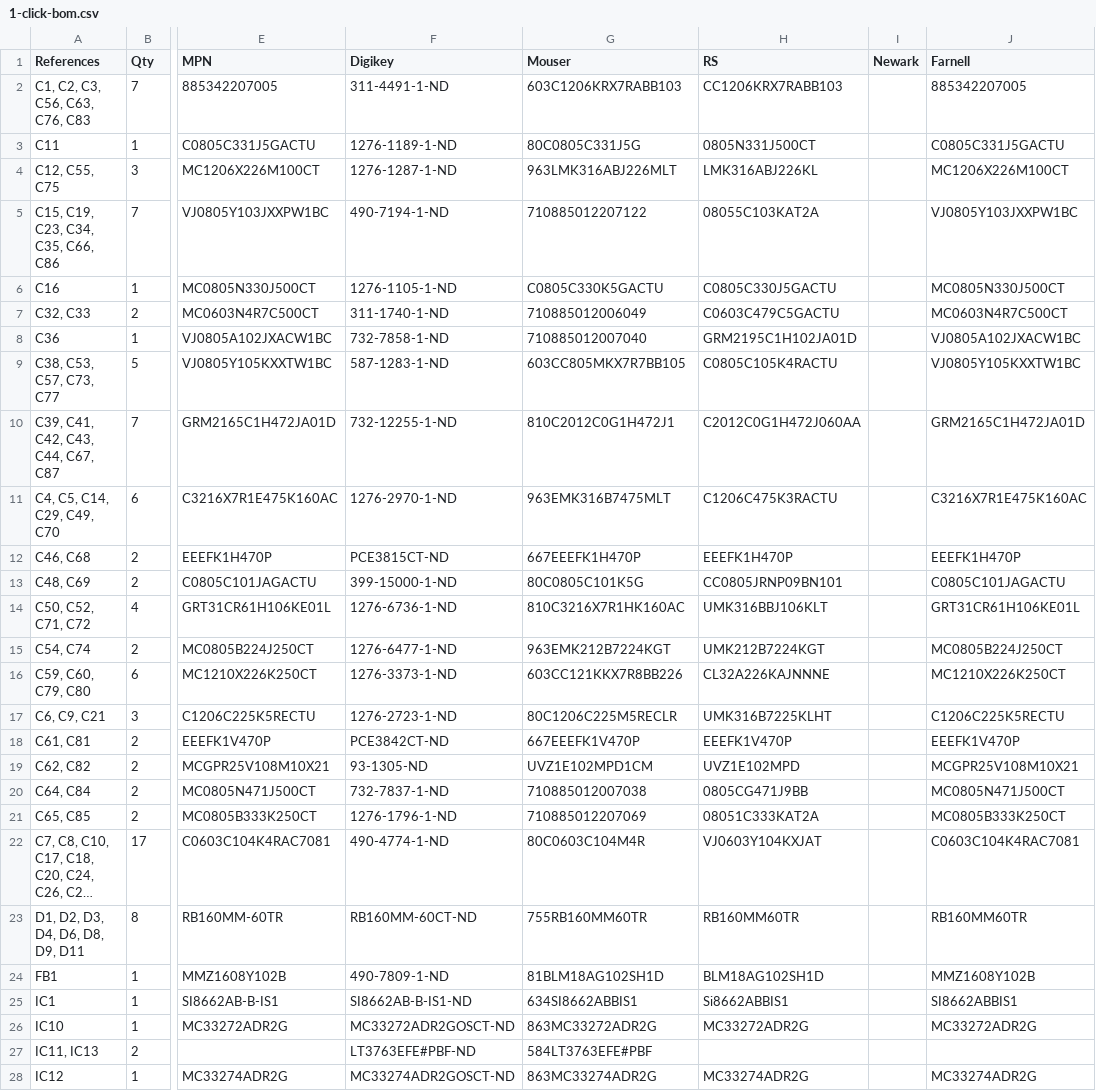
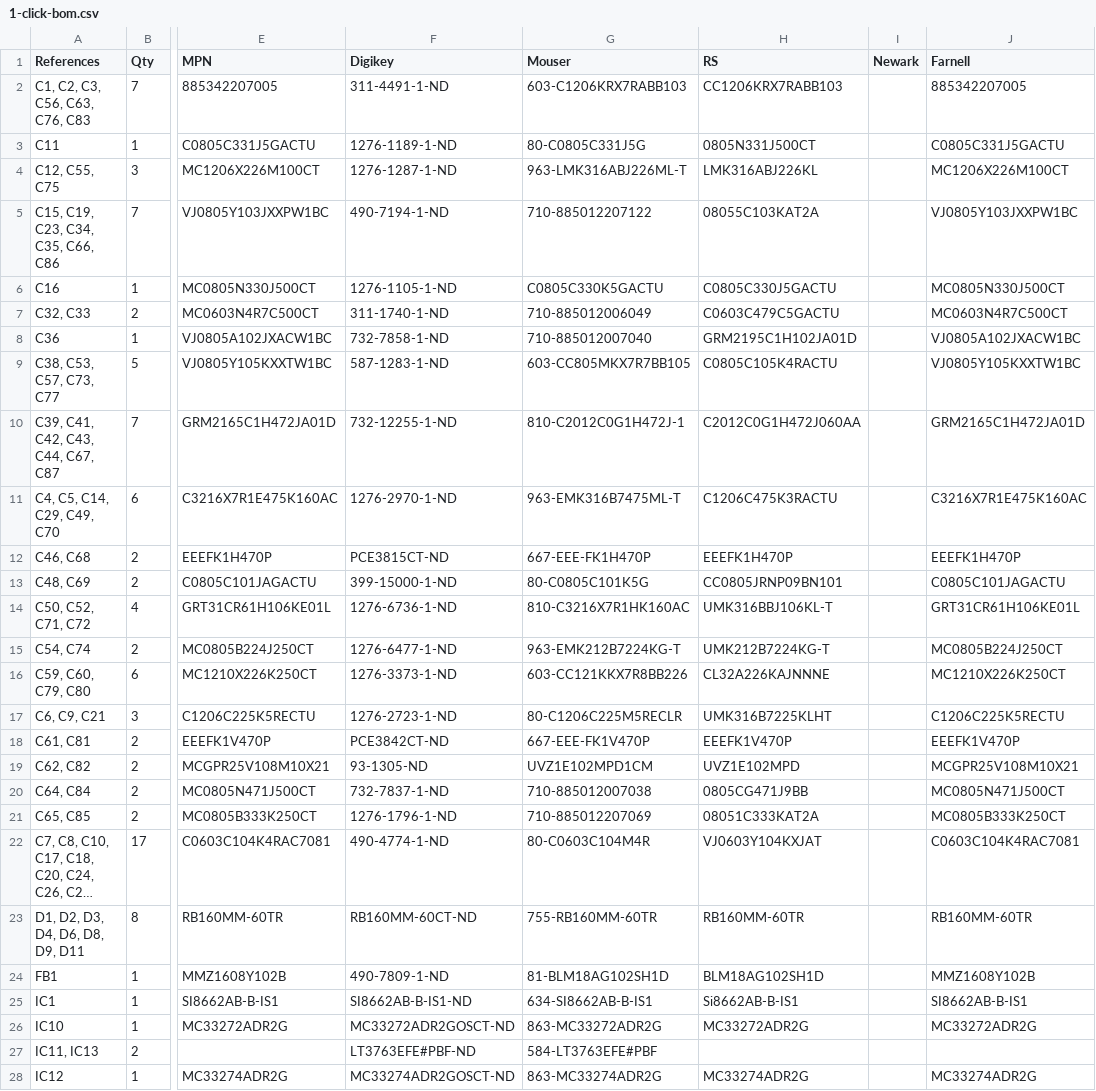
Before and after one commit to eez-open/modular-psu, a CSV file: dcm220/BOM/1-click-bom.csv, drawn as a sheet; only a part is shown, gaps mark what is left out; long unchanged cells end in …; the diff covers the shown part only; the diff names each change by its address in the sheet, - before the commit and + after, or states it on an @@ line.

Commit message:
Update 1-click-bom for dcm220

```diff
--- a/dcm220/BOM/1-click-bom.csv
+++ b/dcm220/BOM/1-click-bom.csv
-G2 (Mouser): 603C1206KRX7RABB103
+G2 (Mouser): 603-C1206KRX7RABB103
-G3 (Mouser): 80C0805C331J5G
+G3 (Mouser): 80-C0805C331J5G
-G4 (Mouser): 963LMK316ABJ226MLT
+G4 (Mouser): 963-LMK316ABJ226ML-T
-G5 (Mouser): 710885012207122
+G5 (Mouser): 710-885012207122
-G7 (Mouser): 710885012006049
+G7 (Mouser): 710-885012006049
-G8 (Mouser): 710885012007040
+G8 (Mouser): 710-885012007040
-G9 (Mouser): 603CC805MKX7R7BB105
+G9 (Mouser): 603-CC805MKX7R7BB105
-G10 (Mouser): 810C2012C0G1H472J1
+G10 (Mouser): 810-C2012C0G1H472J-1
-G11 (Mouser): 963EMK316B7475MLT
+G11 (Mouser): 963-EMK316B7475ML-T
-G12 (Mouser): 667EEEFK1H470P
+G12 (Mouser): 667-EEE-FK1H470P
-G13 (Mouser): 80C0805C101K5G
+G13 (Mouser): 80-C0805C101K5G
-G14 (Mouser): 810C3216X7R1HK160AC
+G14 (Mouser): 810-C3216X7R1HK160AC
-H14 (RS): UMK316BBJ106KLT
+H14 (RS): UMK316BBJ106KL-T
-G15 (Mouser): 963EMK212B7224KGT
+G15 (Mouser): 963-EMK212B7224KG-T
-H15 (RS): UMK212B7224KGT
+H15 (RS): UMK212B7224KG-T
-G16 (Mouser): 603CC121KKX7R8BB226
+G16 (Mouser): 603-CC121KKX7R8BB226
-G17 (Mouser): 80C1206C225M5RECLR
+G17 (Mouser): 80-C1206C225M5RECLR
-G18 (Mouser): 667EEEFK1V470P
+G18 (Mouser): 667-EEE-FK1V470P
-G20 (Mouser): 710885012007038
+G20 (Mouser): 710-885012007038
-G21 (Mouser): 710885012207069
+G21 (Mouser): 710-885012207069
-G22 (Mouser): 80C0603C104M4R
+G22 (Mouser): 80-C0603C104M4R
-G23 (Mouser): 755RB160MM60TR
+G23 (Mouser): 755-RB160MM-60TR
-H23 (RS): RB160MM60TR
+H23 (RS): RB160MM-60TR
-J23 (Farnell): RB160MM60TR
+J23 (Farnell): RB160MM-60TR
-G24 (Mouser): 81BLM18AG102SH1D
+G24 (Mouser): 81-BLM18AG102SH1D
-G25 (Mouser): 634SI8662ABBIS1
+G25 (Mouser): 634-SI8662AB-B-IS1
-H25 (RS): Si8662ABBIS1
+H25 (RS): Si8662AB-B-IS1
-J25 (Farnell): SI8662ABBIS1
+J25 (Farnell): SI8662AB-B-IS1
-G26 (Mouser): 863MC33272ADR2G
+G26 (Mouser): 863-MC33272ADR2G
-G27 (Mouser): 584LT3763EFE#PBF
+G27 (Mouser): 584-LT3763EFE#PBF
-G28 (Mouser): 863MC33274ADR2G
+G28 (Mouser): 863-MC33274ADR2G
```
Also changed, not shown: 60 edited cells elsewhere in this file.
